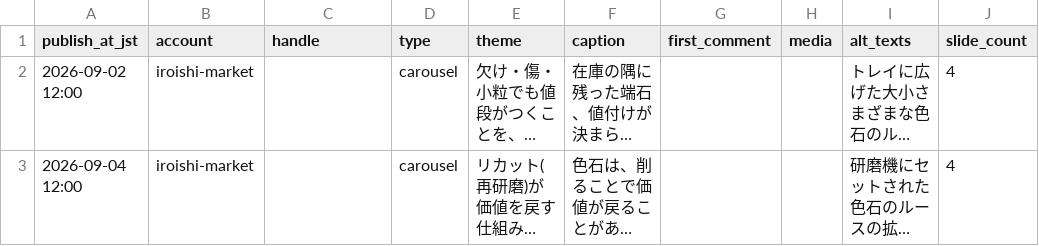
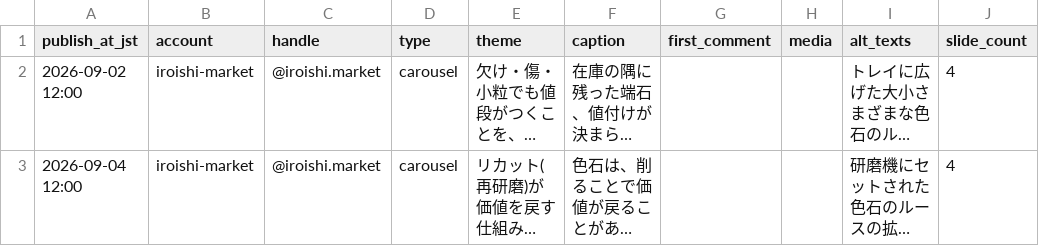
Before and after one commit to Lear0511/Cloude-to-SNS, a CSV file: instagram/out/2026-09-02-iroishi-market-schedule.csv, drawn as a sheet; long unchanged cells end in …; the diff names each change by its address in the sheet, - before the commit and + after, or states it on an @@ line.

```diff
--- a/instagram/out/2026-09-02-iroishi-market-schedule.csv
+++ b/instagram/out/2026-09-02-iroishi-market-schedule.csv
-C2:C3 (handle): (empty)
+C2:C3 (handle): @iroishi.market
```
Also changed, not shown: instagram/out/2026-09-02-next-platinum-schedule.csv, 8 other files.
